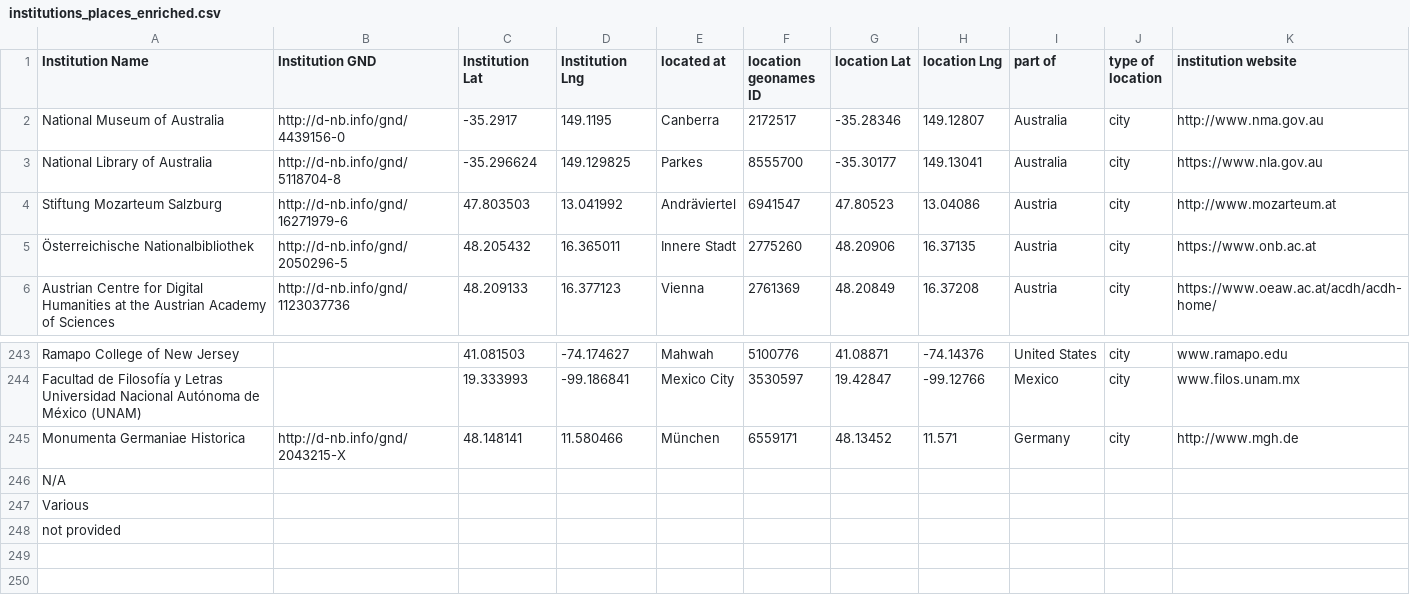
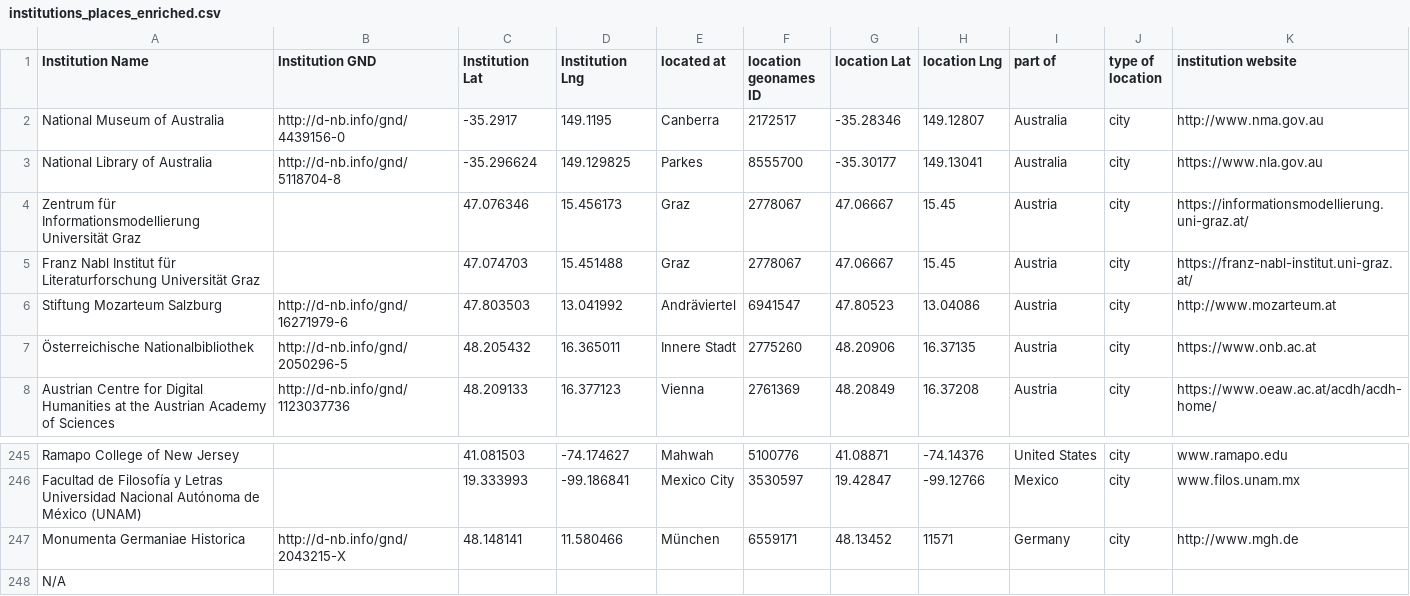
Before and after one commit to gfranzini/digEds_cat, a CSV file: institutions_places_enriched.csv, drawn as a sheet; only a part is shown, gaps mark what is left out; the shorter side is filled out with more unchanged rows.

Commit message:
Added two new Austrian institutions

```diff
--- a/institutions_places_enriched.csv
+++ b/institutions_places_enriched.csv
@@ -3,2 +3,4 @@ National Museum of Australia,http://d-nb.info/gnd/4439156-0,-35.2917,149.1195,Ca
 National Library of Australia,http://d-nb.info/gnd/5118704-8,-35.296624,149.129825,Parkes,8555700,-35.30177,149.13041,Australia,city,https://www.nla.gov.au
+Zentrum für Informationsmodellierung Universität Graz,,47.076346,15.456173,Graz,2778067,47.06667,15.45,Austria,city,https://informationsmodellierung.uni-graz.at/
+Franz Nabl Institut für Literaturforschung Universität Graz,,47.074703,15.451488,Graz,2778067,47.06667,15.45,Austria,city,https://franz-nabl-institut.uni-graz.at/
 Stiftung Mozarteum Salzburg,http://d-nb.info/gnd/16271979-6,47.803503,13.041992,Andräviertel,6941547,47.80523,13.04086,Austria,city,http://www.mozarteum.at
@@ -244,3 +246,3 @@ Ramapo College of New Jersey,,41.081503,-74.174627,Mahwah,5100776,41.08871,-74.1
 Facultad de Filosofía y Letras Universidad Nacional Autónoma de México (UNAM),,19.333993,-99.186841,Mexico City,3530597,19.42847,-99.12766,Mexico,city,www.filos.unam.mx
-Monumenta Germaniae Historica,http://d-nb.info/gnd/2043215-X,48.148141,11.580466,München,6559171,48.13452,11.571,Germany,city,http://www.mgh.de
+Monumenta Germaniae Historica,http://d-nb.info/gnd/2043215-X,48.148141,11.580466,München,6559171,48.13452,11571,Germany,city,http://www.mgh.de
 N/A,,,,,,,,,,
```
